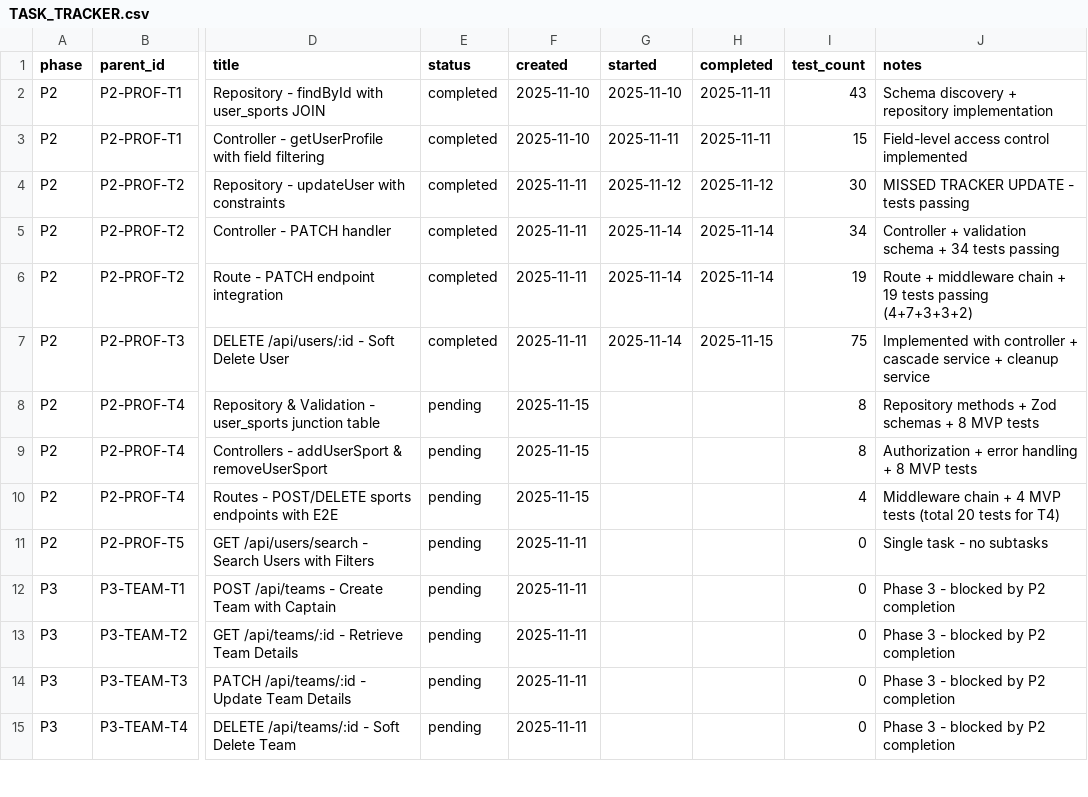
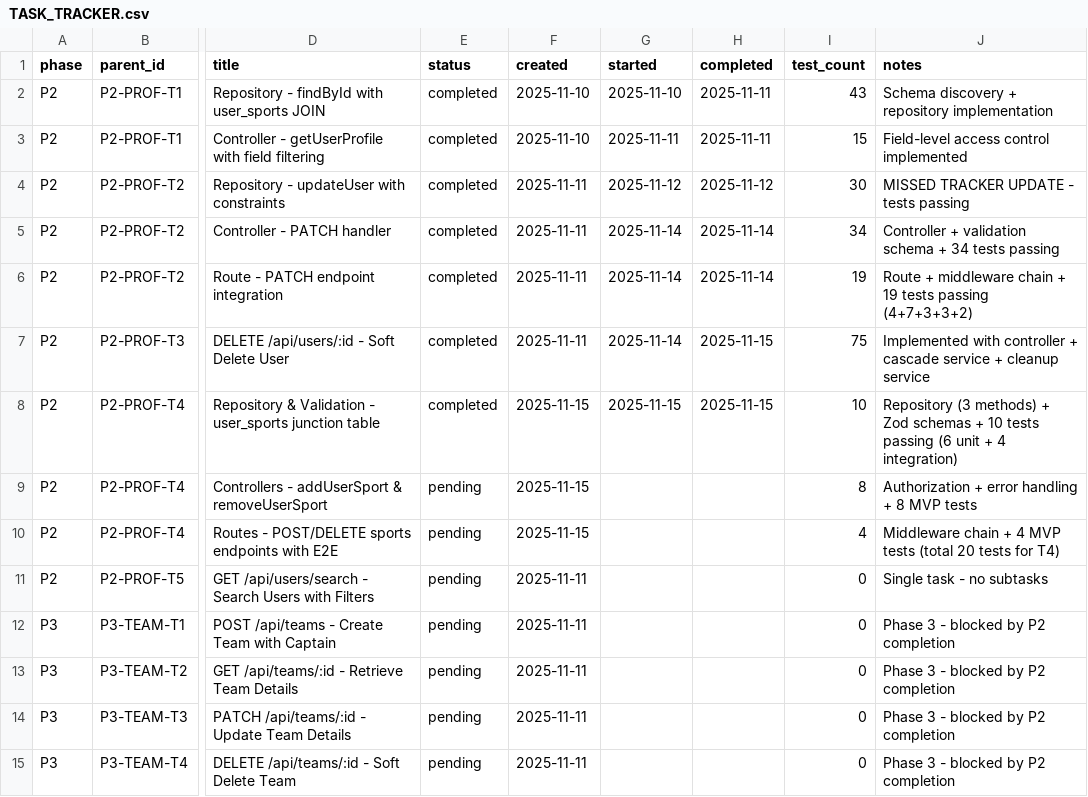
Before and after one commit to sibikrishnan/Gully, a CSV file: tools/tracker/data/TASK_TRACKER.csv, drawn as a sheet; only a part is shown, gaps mark what is left out; the diff names each change by its address in the sheet, - before the commit and + after, or states it on an @@ line.

```diff
--- a/tools/tracker/data/TASK_TRACKER.csv
+++ b/tools/tracker/data/TASK_TRACKER.csv
-E8 (status): pending
+E8 (status): completed
-G8 (started): (empty)
+G8 (started): 2025-11-15
-H8 (completed): (empty)
+H8 (completed): 2025-11-15
-I8 (test_count): 8
+I8 (test_count): 10
-J8 (notes): Repository methods + Zod schemas + 8 MVP tests
+J8 (notes): Repository (3 methods) + Zod schemas + 10 tests passing (6 unit + 4 integration)
```
Also changed, not shown: 4 other files.
